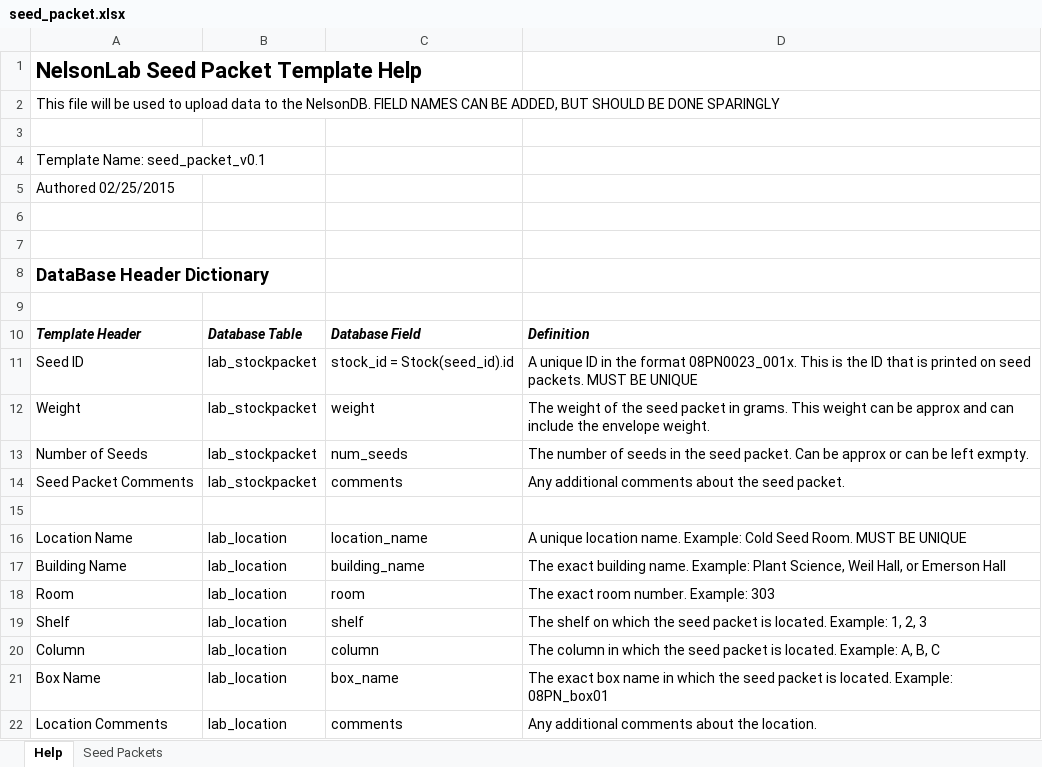
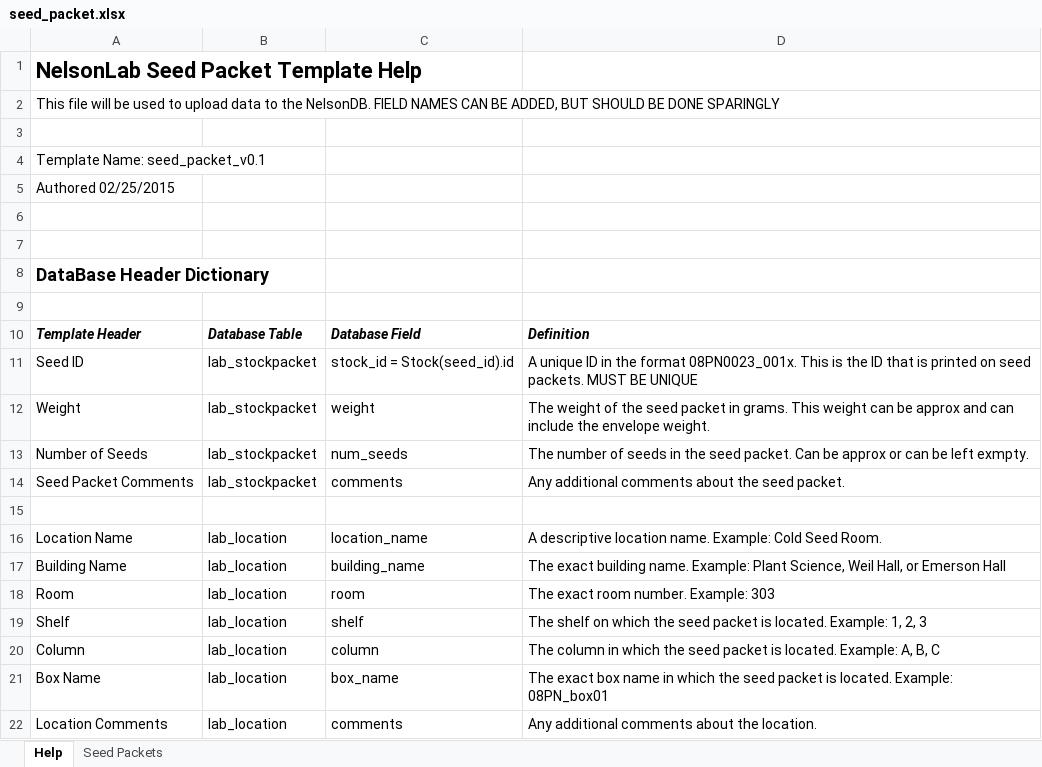
Before and after one commit to slin63/django_NelsonDB, an Excel workbook: media/seed_packet.xlsx, sheet Help, drawn as a sheet; values as stored, in another font and other column widths than the file's, no borders; the diff names each change by its address in the sheet, - before the commit and + after, or states it on an @@ line.

Commit message:
Added online form interface for editing and adding seed and seed inventory

```diff
--- a/media/seed_packet.xlsx (sheet Help)
+++ b/media/seed_packet.xlsx (sheet Help)
-D16: A unique location name. Example: Cold Seed Room. MUST BE UNIQUE
+D16: A descriptive location name. Example: Cold Seed Room.
```
Also changed, not shown: NelsonLab Online Database Dictionary.xlsx, 11 other files.
